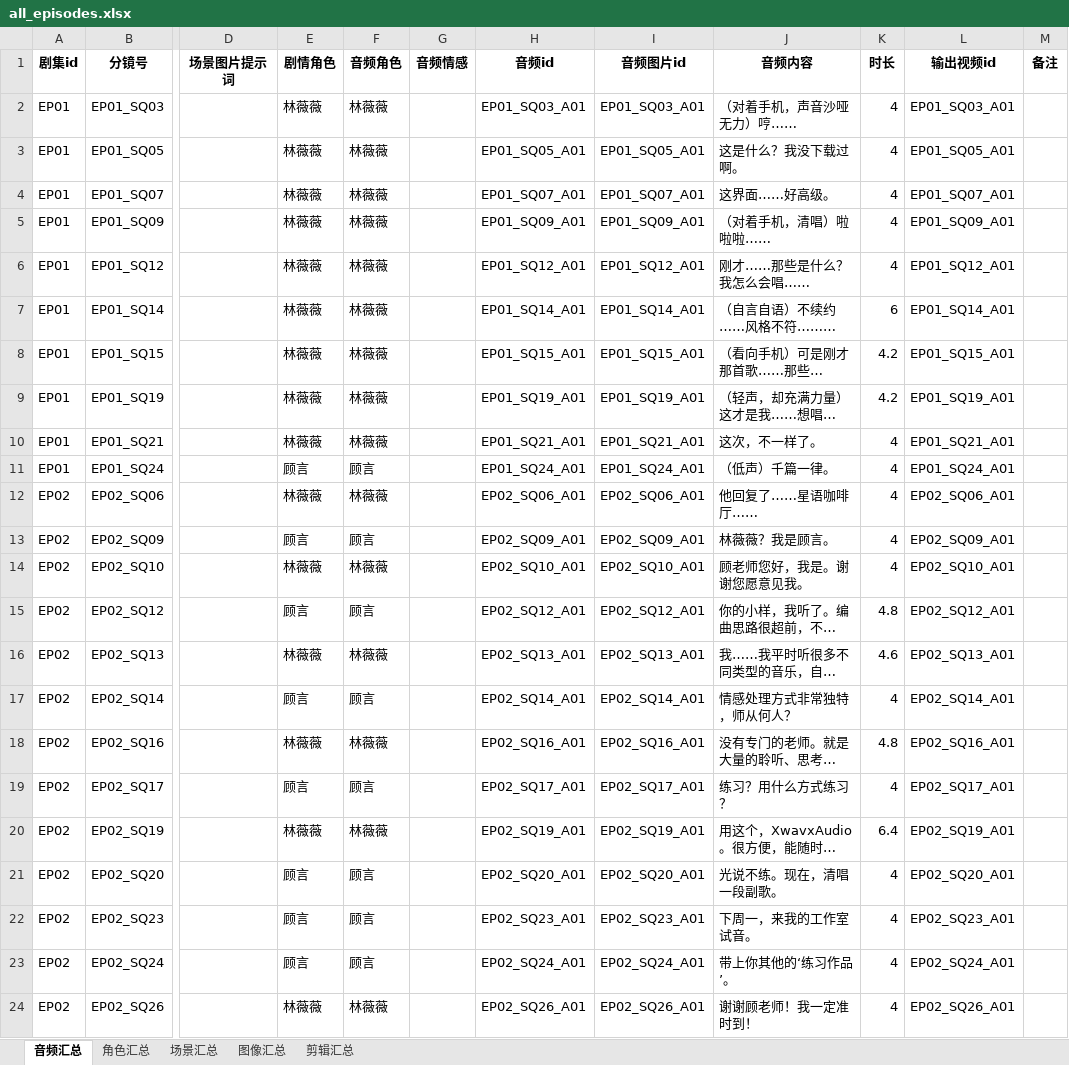
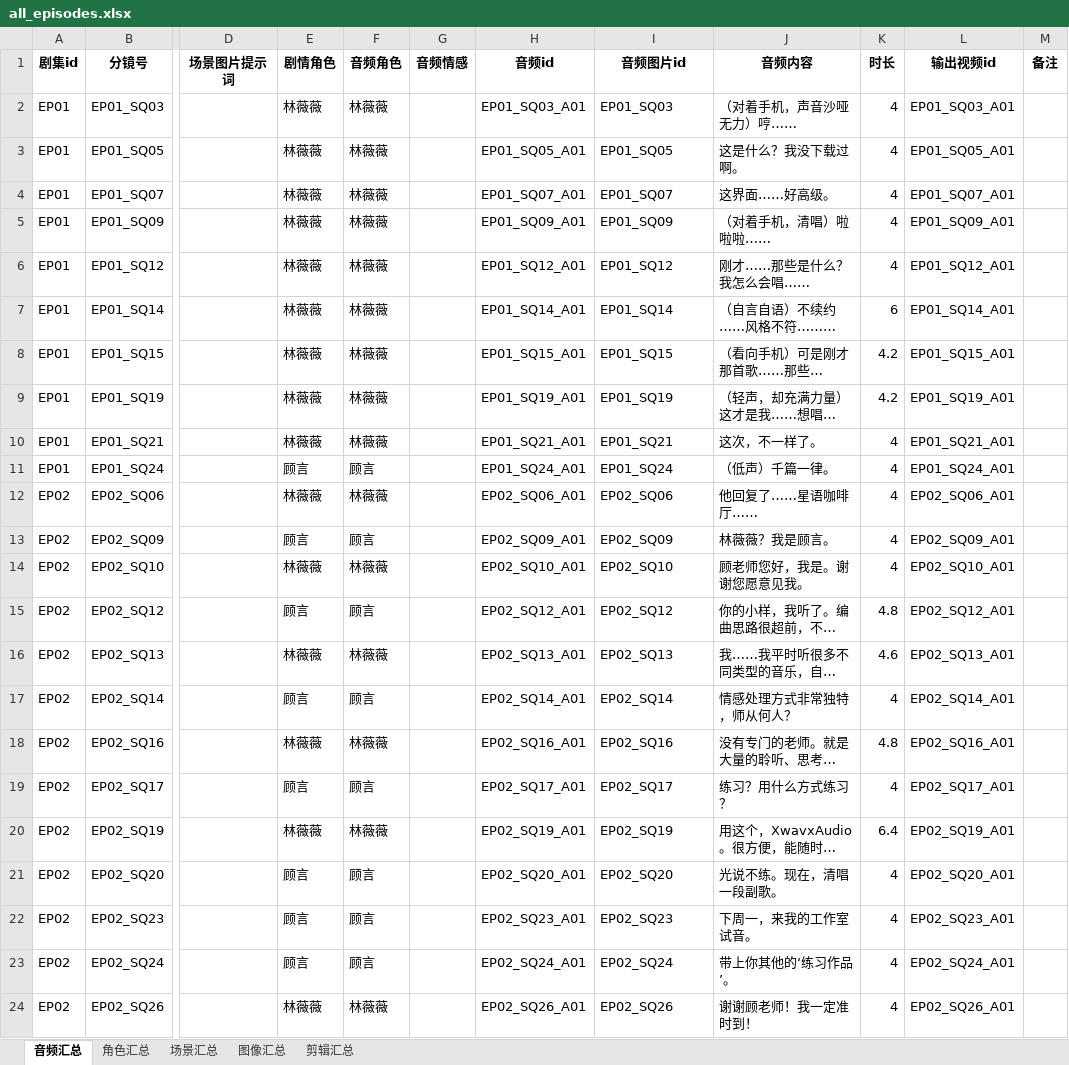
Before and after one commit to jasen-ai/ia800UICS, an Excel workbook: all_episodes.xlsx, sheet 音频汇总, drawn as a sheet; only a part is shown, gaps mark what is left out; long unchanged cells end in …; values as stored, in another font and other column widths than the file's, no borders; the diff names each change by its address in the sheet, - before the commit and + after, or states it on an @@ line.

```diff
--- a/all_episodes.xlsx (sheet 音频汇总)
+++ b/all_episodes.xlsx (sheet 音频汇总)
-I2 (音频图片id): EP01_SQ03_A01
+I2 (音频图片id): EP01_SQ03
-I3 (音频图片id): EP01_SQ05_A01
+I3 (音频图片id): EP01_SQ05
-I4 (音频图片id): EP01_SQ07_A01
+I4 (音频图片id): EP01_SQ07
-I5 (音频图片id): EP01_SQ09_A01
+I5 (音频图片id): EP01_SQ09
-I6 (音频图片id): EP01_SQ12_A01
+I6 (音频图片id): EP01_SQ12
-I7 (音频图片id): EP01_SQ14_A01
+I7 (音频图片id): EP01_SQ14
-I8 (音频图片id): EP01_SQ15_A01
+I8 (音频图片id): EP01_SQ15
-I9 (音频图片id): EP01_SQ19_A01
+I9 (音频图片id): EP01_SQ19
-I10 (音频图片id): EP01_SQ21_A01
+I10 (音频图片id): EP01_SQ21
-I11 (音频图片id): EP01_SQ24_A01
+I11 (音频图片id): EP01_SQ24
-I12 (音频图片id): EP02_SQ06_A01
+I12 (音频图片id): EP02_SQ06
-I13 (音频图片id): EP02_SQ09_A01
+I13 (音频图片id): EP02_SQ09
-I14 (音频图片id): EP02_SQ10_A01
+I14 (音频图片id): EP02_SQ10
-I15 (音频图片id): EP02_SQ12_A01
+I15 (音频图片id): EP02_SQ12
-I16 (音频图片id): EP02_SQ13_A01
+I16 (音频图片id): EP02_SQ13
-I17 (音频图片id): EP02_SQ14_A01
+I17 (音频图片id): EP02_SQ14
-I18 (音频图片id): EP02_SQ16_A01
+I18 (音频图片id): EP02_SQ16
-I19 (音频图片id): EP02_SQ17_A01
+I19 (音频图片id): EP02_SQ17
-I20 (音频图片id): EP02_SQ19_A01
+I20 (音频图片id): EP02_SQ19
-I21 (音频图片id): EP02_SQ20_A01
+I21 (音频图片id): EP02_SQ20
-I22 (音频图片id): EP02_SQ23_A01
+I22 (音频图片id): EP02_SQ23
-I23 (音频图片id): EP02_SQ24_A01
+I23 (音频图片id): EP02_SQ24
-I24 (音频图片id): EP02_SQ26_A01
+I24 (音频图片id): EP02_SQ26
```
Also changed, not shown: 11 other files.
